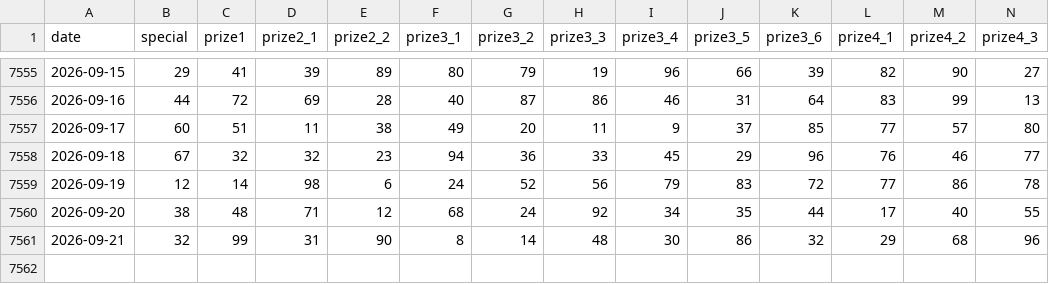
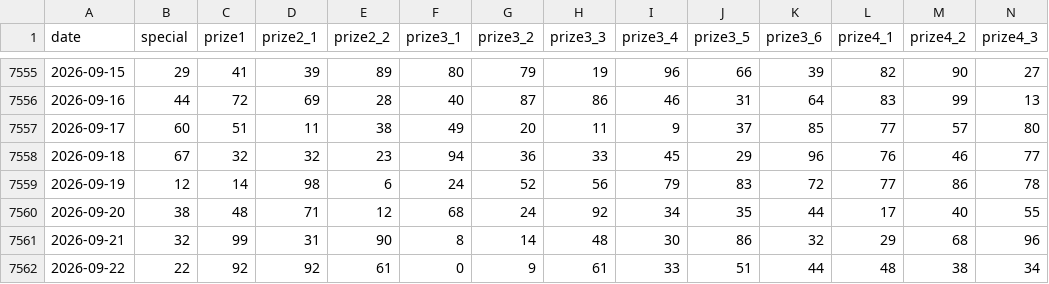
Before and after one commit to junlangzi/data-kqxs, a CSV file: data/xsmb-2-digits.csv, drawn as a sheet; only a part is shown, gaps mark what is left out; rows hold the shown columns only; the diff names each change by its address in the sheet, - before the commit and + after, or states it on an @@ line.

```diff
--- a/data/xsmb-2-digits.csv
+++ b/data/xsmb-2-digits.csv
+row 7562: 2026-09-22 | 22 | 92 | 92 | 61 | 0 | 9 | 61 | 33 | 51 | 44 | 48 | 38 | 34
```
Also changed, not shown: 5 other files.
